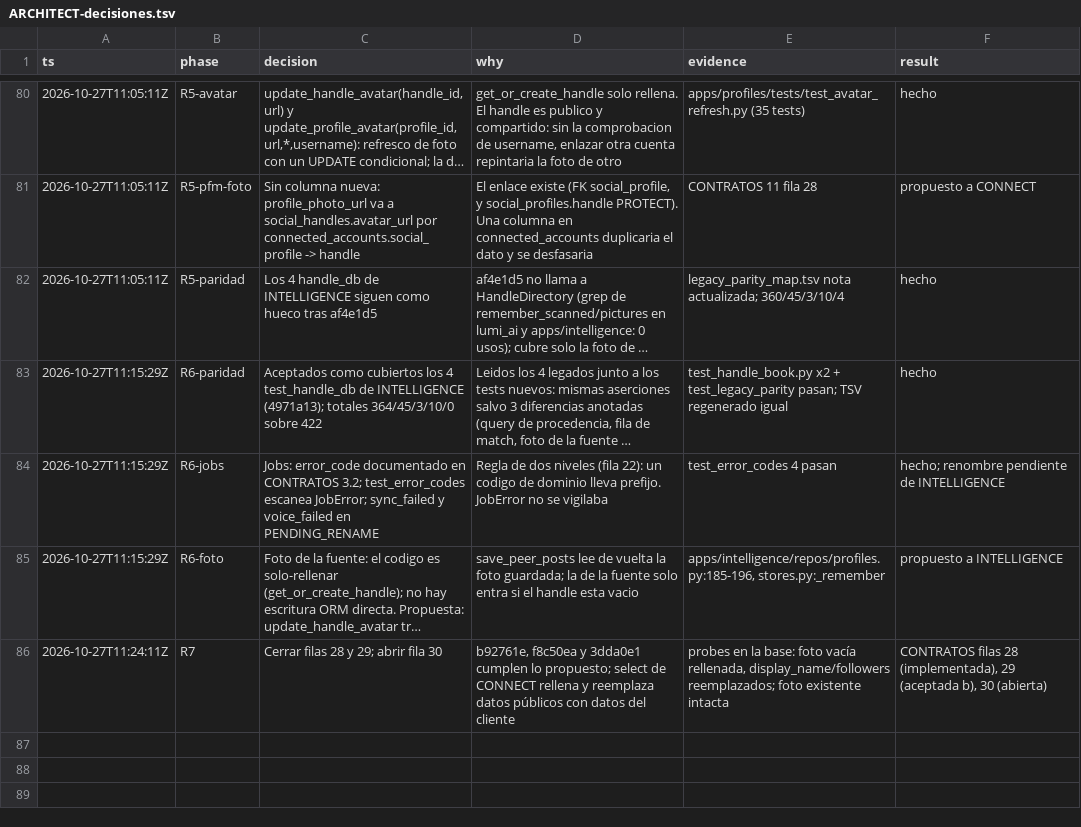
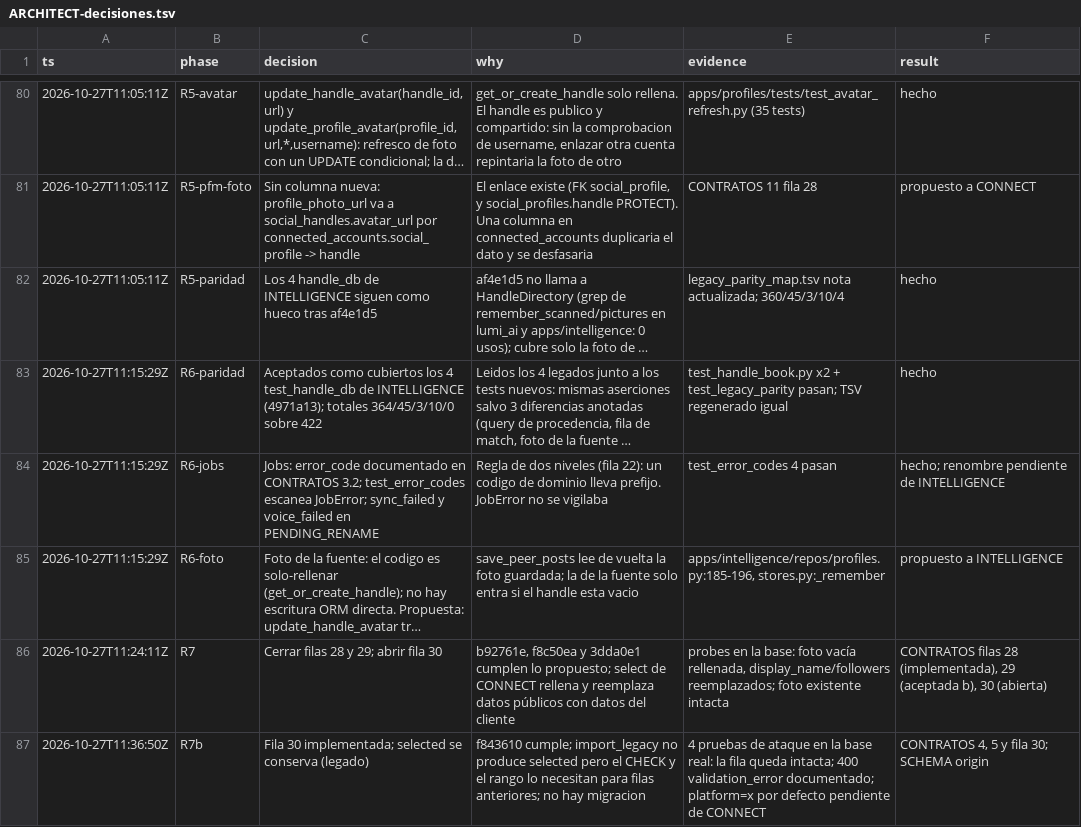
Before and after one commit to Ateh-Ugoji/Lumi-agent, a TSV file: lumi/plan/estado/ARCHITECT-decisiones.tsv, drawn as a sheet; only a part is shown, gaps mark what is left out; long unchanged cells end in …; the diff names each change by its address in the sheet, - before the commit and + after, or states it on an @@ line.

Commit message:
contracts: row 30 implemented (f843610), /handles/select 400 documented, social_handles.origin selected is legacy-only

```diff
--- a/lumi/plan/estado/ARCHITECT-decisiones.tsv
+++ b/lumi/plan/estado/ARCHITECT-decisiones.tsv
+row 87: 2026-10-27T11:36:50Z | R7b | Fila 30 implementada; selected se conserva (legado) | f843610 cumple; import_legacy no produce selected pero el CHECK y el rango lo necesitan para filas anteriores; no hay migracion | 4 pruebas de ataque en la base real: la fila queda intacta; 400 validation_error documentado; platform=x por defecto pendiente de CONNECT | CONTRATOS 4, 5 y fila 30; SCHEMA origin
```
Also changed, not shown: 3 other files.
